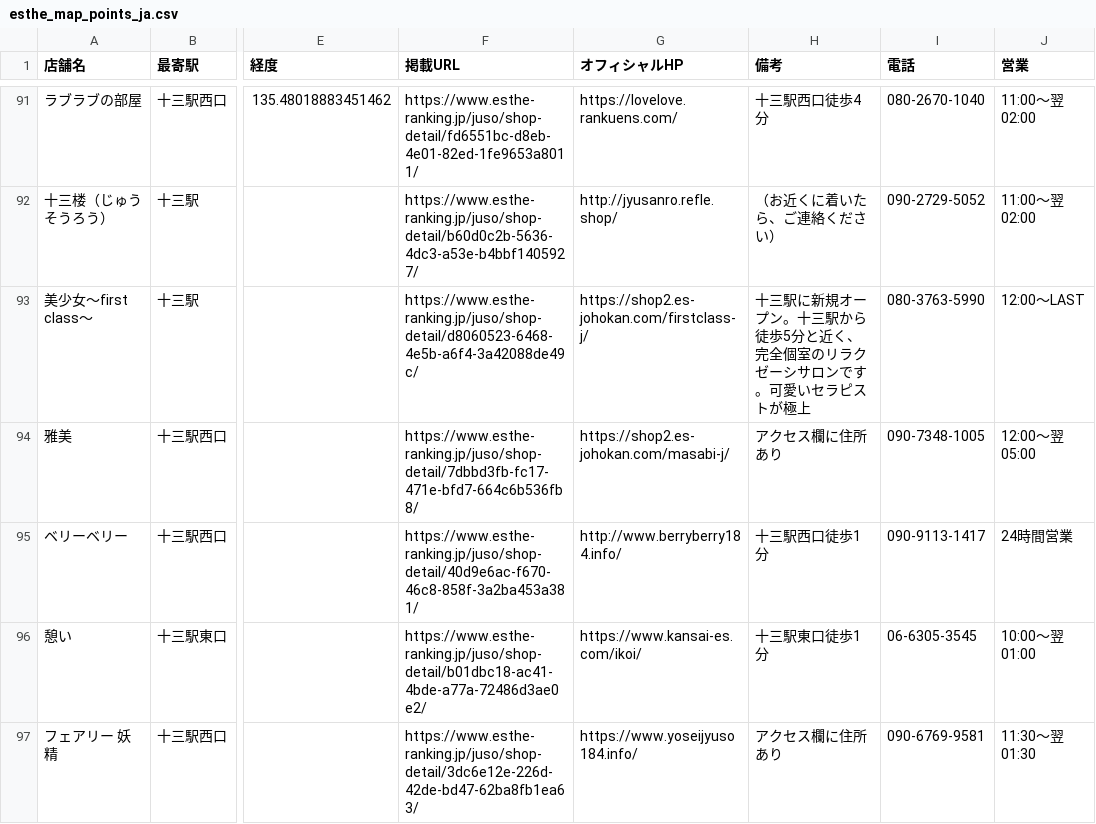
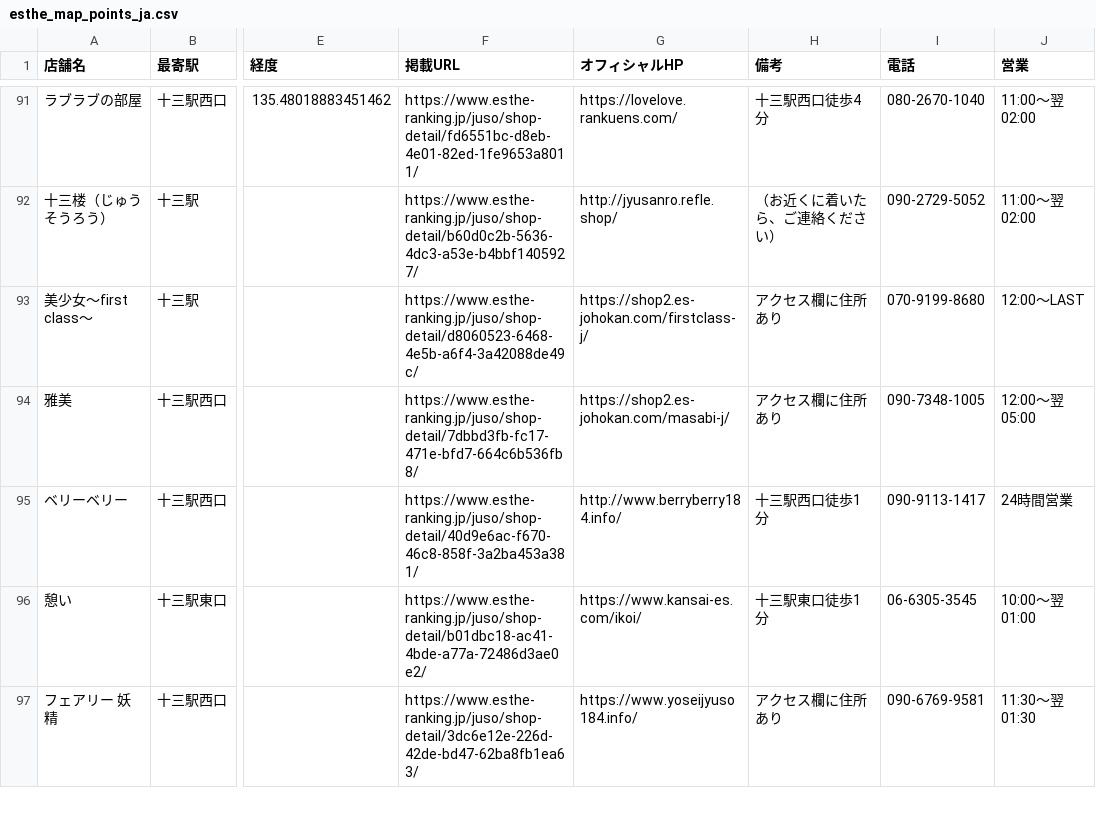
Before and after one commit to tknboon/esthe-viewer, a CSV file: region-data/osaka/esthe_map_points_ja.csv, drawn as a sheet; only a part is shown, gaps mark what is left out; the diff covers the shown part only; the diff names each change by its address in the sheet, - before the commit and + after, or states it on an @@ line.

```diff
--- a/region-data/osaka/esthe_map_points_ja.csv
+++ b/region-data/osaka/esthe_map_points_ja.csv
-H93 (備考): 十三駅に新規オープン。十三駅から徒歩5分と近く、完全個室のリラクゼーシサロンです。可愛いセラピストが極上
+H93 (備考): アクセス欄に住所あり
-I93 (電話): 080-3763-5990
+I93 (電話): 070-9199-8680
```
Also changed, not shown: 1 added row and 1 removed row elsewhere in this file, region-data/osaka/esthe_legacy_rows.csv, region-data/tokyo/esthe_legacy_rows.csv, 27 other files.
